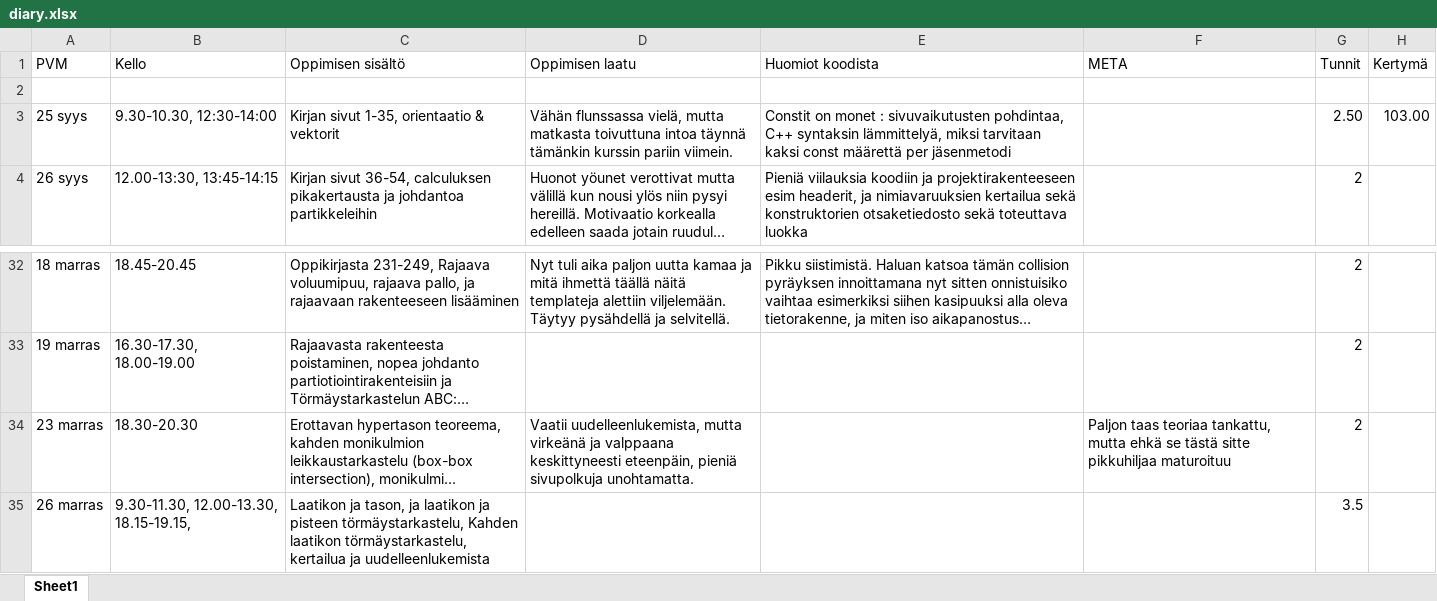
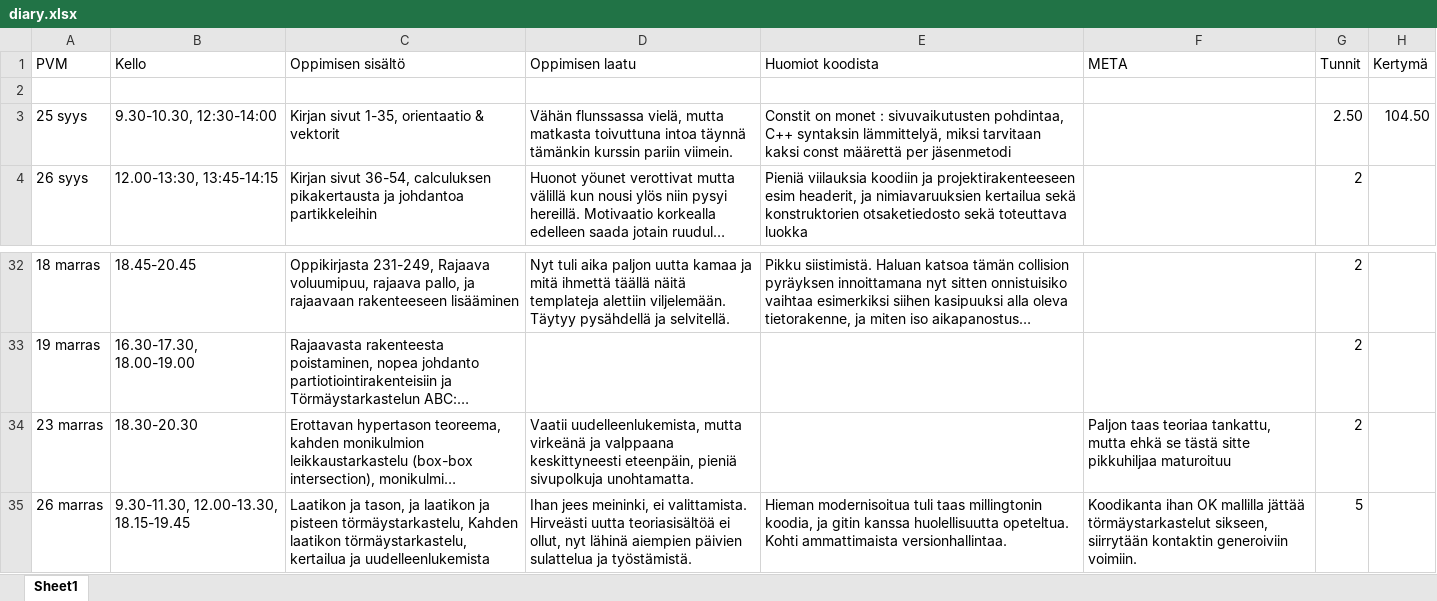
Before and after one commit to ven-gnz/Impi, an Excel workbook: diary.xlsx, sheet Sheet1, drawn as a sheet; only a part is shown, gaps mark what is left out; long unchanged cells end in …; values as stored, in another font and other column widths than the file's, no borders; the diff names each change by its address in the sheet, - before the commit and + after, or states it on an @@ line.

```diff
--- a/diary.xlsx (sheet Sheet1)
+++ b/diary.xlsx (sheet Sheet1)
-H3 (Kertymä): 103.00
+H3 (Kertymä): 104.50
-B35 (Kello): 9.30-11.30, 12.00-13.30, 18.15-19.15,
+B35 (Kello): 9.30-11.30, 12.00-13.30, 18.15-19.45
-D35 (Oppimisen laatu): (empty)
+D35 (Oppimisen laatu): Ihan jees meininki, ei valittamista. Hirveästi uutta teoriasisältöä ei ollut, nyt lähinä aiempien päivien sulattelua ja työstämistä.
-E35 (Huomiot koodista): (empty)
+E35 (Huomiot koodista): Hieman modernisoitua tuli taas millingtonin koodia, ja gitin kanssa huolellisuutta opeteltua. Kohti ammattimaista versionhallintaa.
-F35 (META): (empty)
+F35 (META): Koodikanta ihan OK mallilla jättää törmäystarkastelut sikseen, siirrytään kontaktin generoiviin voimiin.
-G35 (Tunnit): 3.5
+G35 (Tunnit): 5
```
Also changed, not shown: 3 other files.
